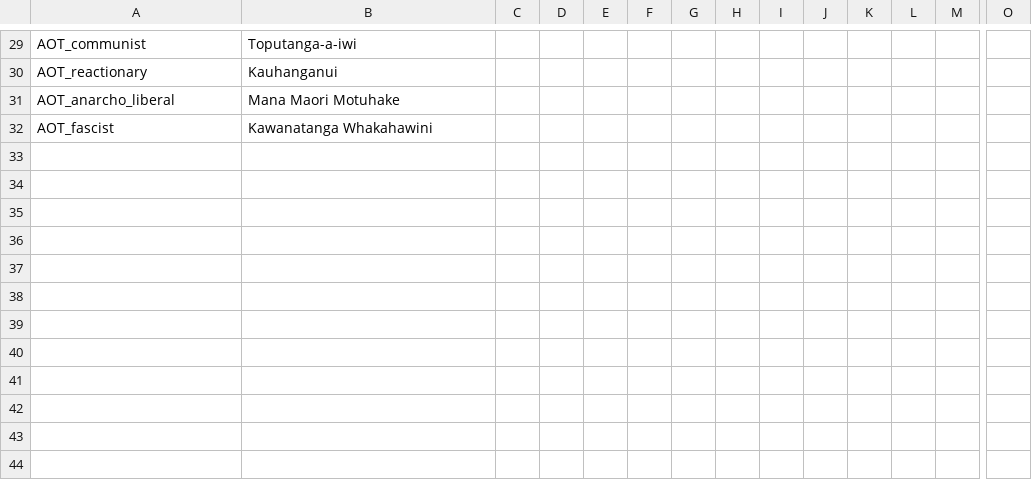
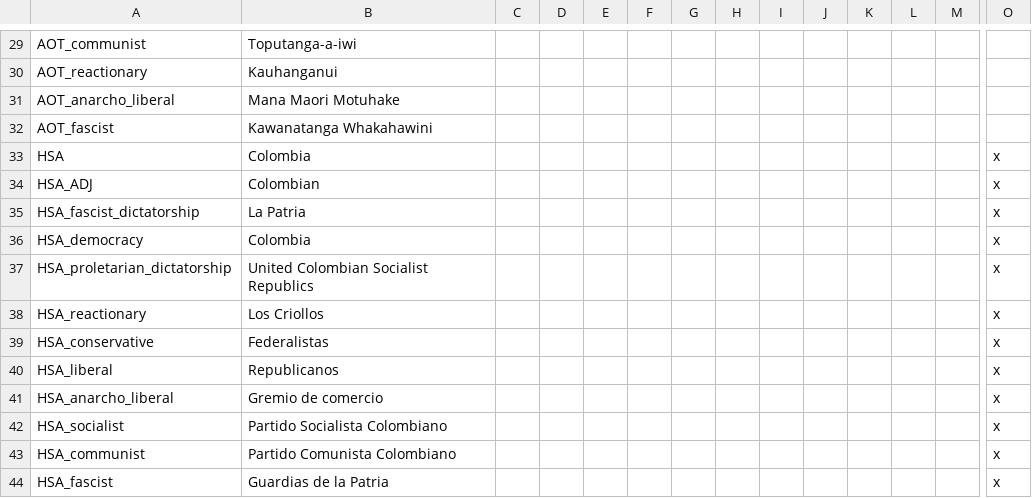
Before and after one commit to voliz1/Fall-of-Vienna, a CSV file: FoV/localisation/0000_FoV_countries.csv, drawn as a sheet; only a part is shown, gaps mark what is left out; rows hold the shown columns only; the diff names each change by its address in the sheet, - before the commit and + after, or states it on an @@ line.

Commit message:
Colombian union + culture
- made decision to form Colombian union with HSA tag
- edited common/cultures.txt

```diff
--- a/FoV/localisation/0000_FoV_countries.csv
+++ b/FoV/localisation/0000_FoV_countries.csv
+row 33: HSA | Colombia |  |  |  |  |  |  |  |  |  |  |  | x
+row 34: HSA_ADJ | Colombian |  |  |  |  |  |  |  |  |  |  |  | x
+row 35: HSA_fascist_dictatorship | La Patria |  |  |  |  |  |  |  |  |  |  |  | x
+row 36: HSA_democracy | Colombia |  |  |  |  |  |  |  |  |  |  |  | x
+row 37: HSA_proletarian_dictatorship | United Colombian Socialist Republics |  |  |  |  |  |  |  |  |  |  |  | x
+row 38: HSA_reactionary | Los Criollos |  |  |  |  |  |  |  |  |  |  |  | x
+row 39: HSA_conservative | Federalistas |  |  |  |  |  |  |  |  |  |  |  | x
+row 40: HSA_liberal | Republicanos |  |  |  |  |  |  |  |  |  |  |  | x
+row 41: HSA_anarcho_liberal | Gremio de comercio |  |  |  |  |  |  |  |  |  |  |  | x
+row 42: HSA_socialist | Partido Socialista Colombiano |  |  |  |  |  |  |  |  |  |  |  | x
+row 43: HSA_communist | Partido Comunista Colombiano |  |  |  |  |  |  |  |  |  |  |  | x
+row 44: HSA_fascist | Guardias de la Patria |  |  |  |  |  |  |  |  |  |  |  | x
```
Also changed, not shown: FoV/localisation/0000_sutherwin_misc.csv, 36 other files.
